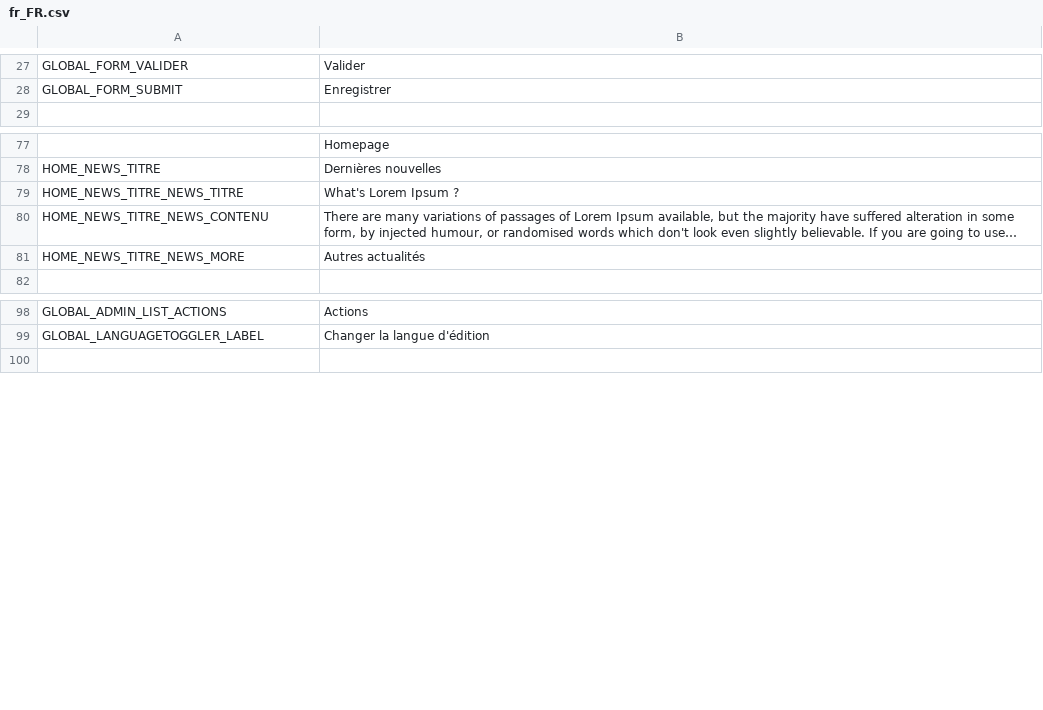
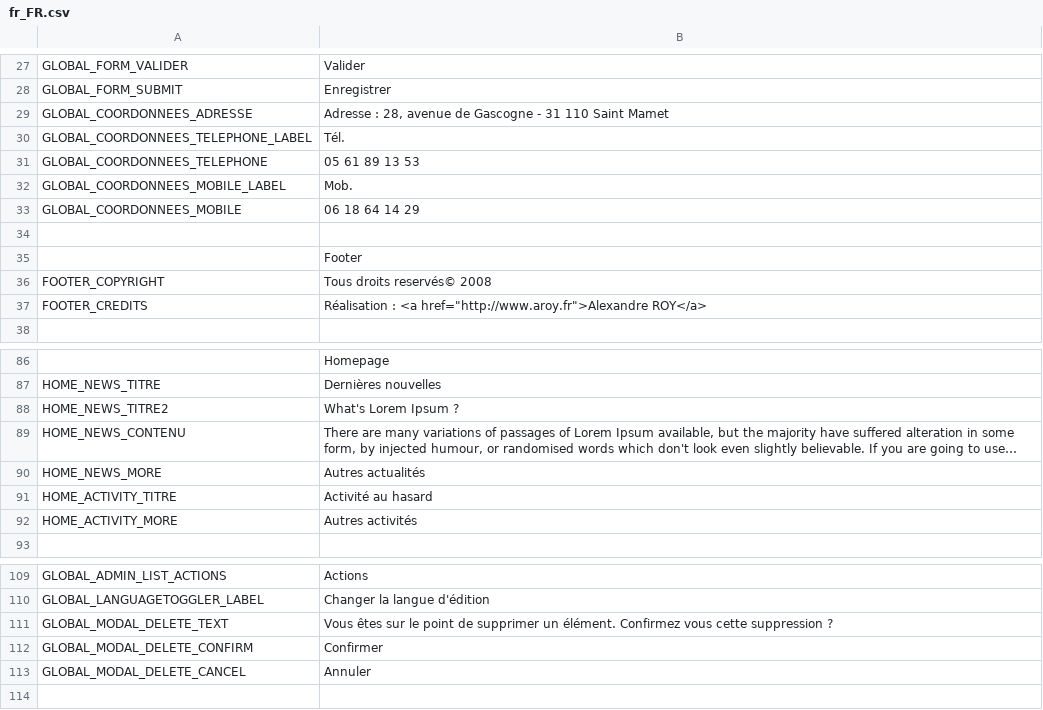
Before and after one commit to llv31/LLV-0.1.0, a CSV file: data/locales/fr_FR.csv, drawn as a sheet; only a part is shown, gaps mark what is left out; long unchanged cells end in …; addresses are those after the commit; the diff names each change by its address in the sheet, - before the commit and + after, or states it on an @@ line.

```diff
--- a/data/locales/fr_FR.csv
+++ b/data/locales/fr_FR.csv
+row 29: GLOBAL_COORDONNEES_ADRESSE | Adresse : 28, avenue de Gascogne - 31 110 Saint Mamet
+row 30: GLOBAL_COORDONNEES_TELEPHONE_LABEL | Tél.
+row 31: GLOBAL_COORDONNEES_TELEPHONE | 05 61 89 13 53
+row 32: GLOBAL_COORDONNEES_MOBILE_LABEL | Mob.
+row 33: GLOBAL_COORDONNEES_MOBILE | 06 18 64 14 29
+row 34: (empty)
+row 35:  | Footer
+row 36: FOOTER_COPYRIGHT | Tous droits reservés© 2008
+row 37: FOOTER_CREDITS | Réalisation : <a href="http://www.aroy.fr">Alexandre ROY</a>
-A88: HOME_NEWS_TITRE_NEWS_TITRE
+A88: HOME_NEWS_TITRE2
-A89: HOME_NEWS_TITRE_NEWS_CONTENU
+A89: HOME_NEWS_CONTENU
-A90: HOME_NEWS_TITRE_NEWS_MORE
+A90: HOME_NEWS_MORE
+row 91: HOME_ACTIVITY_TITRE | Activité au hasard
+row 92: HOME_ACTIVITY_MORE | Autres activités
+row 111: GLOBAL_MODAL_DELETE_TEXT | Vous êtes sur le point de supprimer un élément. Confirmez vous cette suppression ?
+row 112: GLOBAL_MODAL_DELETE_CONFIRM | Confirmer
+row 113: GLOBAL_MODAL_DELETE_CANCEL | Annuler
```
Also changed, not shown: 11 other files.
